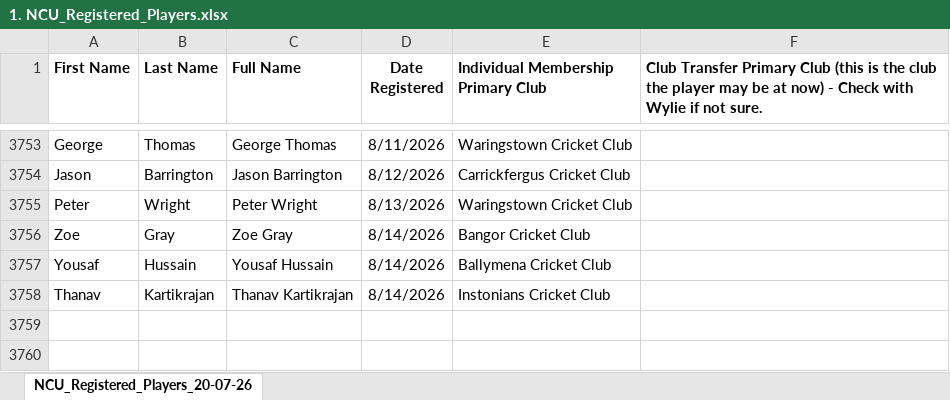
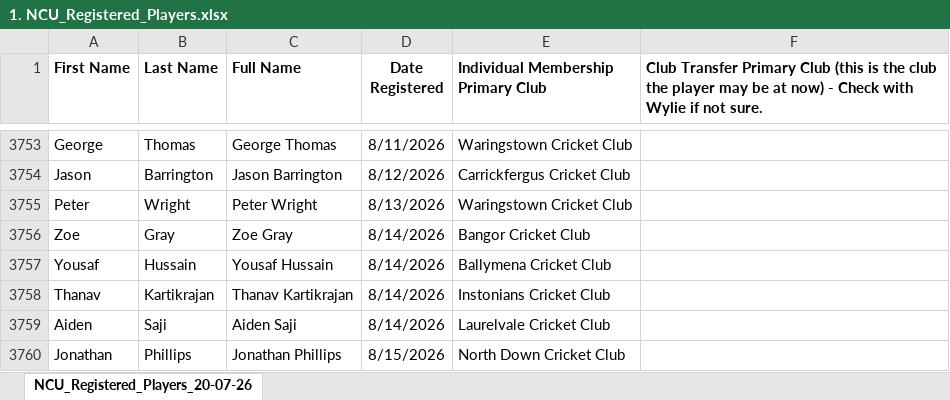
Before and after one commit to wyliemckinty/NCU-Cricket-Stats, an Excel workbook: 1. NCU_Registered_Players.xlsx, sheet NCU_Registered_Players_20-07-26, drawn as a sheet; only a part is shown, gaps mark what is left out; values as stored, in another font and other column widths than the file's, no borders; the diff names each change by its address in the sheet, - before the commit and + after, or states it on an @@ line.

Commit message:
Add files via upload

```diff
--- a/1. NCU_Registered_Players.xlsx (sheet NCU_Registered_Players_20-07-26)
+++ b/1. NCU_Registered_Players.xlsx (sheet NCU_Registered_Players_20-07-26)
+row 3759: Aiden | Saji | Aiden Saji | 8/14/2026 | Laurelvale Cricket Club
+row 3760: Jonathan | Phillips | Jonathan Phillips | 8/15/2026 | North Down Cricket Club
```
